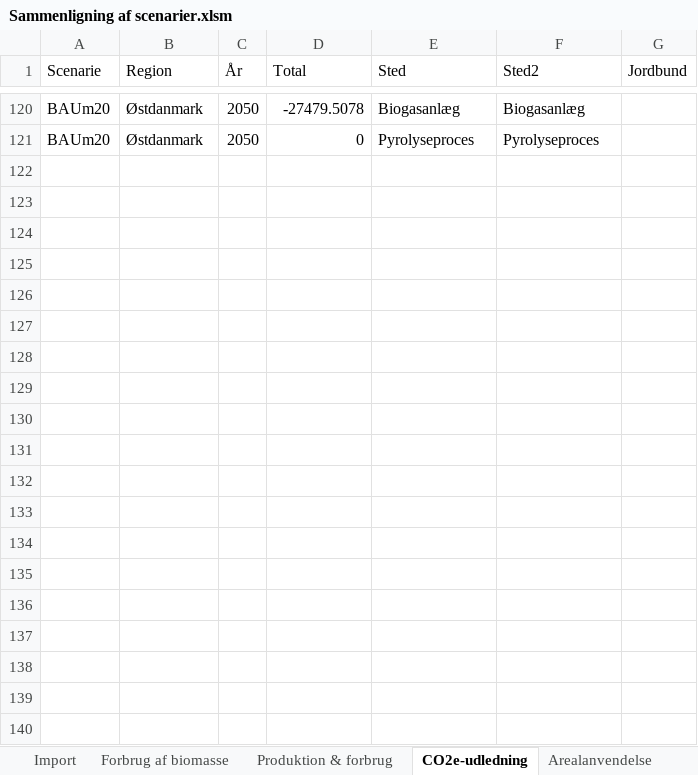
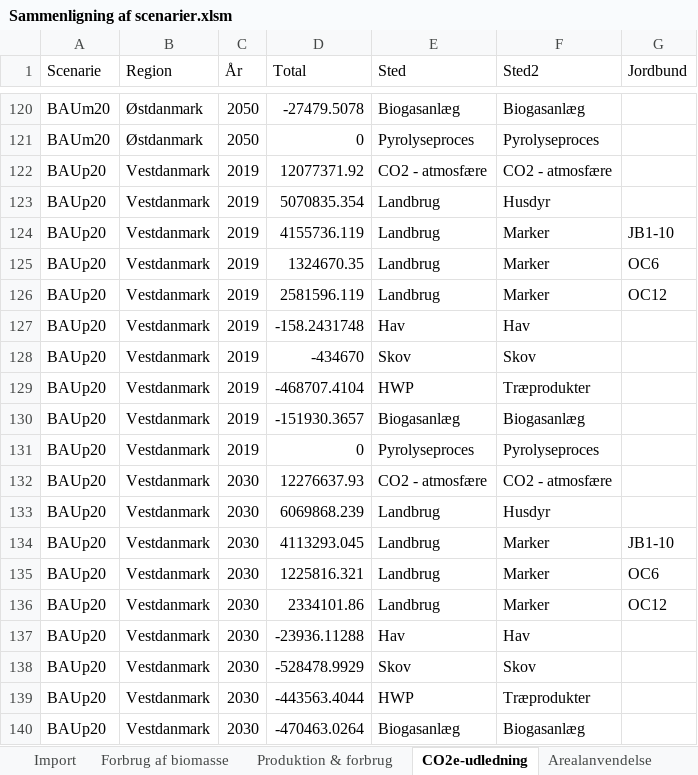
Before and after one commit to Energy-Modelling-Lab/DK-BioRES, an Excel workbook: Sammenligning af scenarier.xlsm, sheet CO2e-udledning, drawn as a sheet; only a part is shown, gaps mark what is left out; values as stored, in another font and other column widths than the file's, no borders; the diff covers the shown part only; the diff names each change by its address in the sheet, - before the commit and + after, or states it on an @@ line.

```diff
--- a/Sammenligning af scenarier.xlsm (sheet CO2e-udledning)
+++ b/Sammenligning af scenarier.xlsm (sheet CO2e-udledning)
+row 122: BAUp20 | Vestdanmark | 2019 | 12077371.92 | CO2 - atmosfære | CO2 - atmosfære
+row 123: BAUp20 | Vestdanmark | 2019 | 5070835.354 | Landbrug | Husdyr
+row 124: BAUp20 | Vestdanmark | 2019 | 4155736.119 | Landbrug | Marker | JB1-10
+row 125: BAUp20 | Vestdanmark | 2019 | 1324670.35 | Landbrug | Marker | OC6
+row 126: BAUp20 | Vestdanmark | 2019 | 2581596.119 | Landbrug | Marker | OC12
+row 127: BAUp20 | Vestdanmark | 2019 | -158.2431748 | Hav | Hav
+row 128: BAUp20 | Vestdanmark | 2019 | -434670 | Skov | Skov
+row 129: BAUp20 | Vestdanmark | 2019 | -468707.4104 | HWP | Træprodukter
+row 130: BAUp20 | Vestdanmark | 2019 | -151930.3657 | Biogasanlæg | Biogasanlæg
+row 131: BAUp20 | Vestdanmark | 2019 | 0 | Pyrolyseproces | Pyrolyseproces
+row 132: BAUp20 | Vestdanmark | 2030 | 12276637.93 | CO2 - atmosfære | CO2 - atmosfære
+row 133: BAUp20 | Vestdanmark | 2030 | 6069868.239 | Landbrug | Husdyr
+row 134: BAUp20 | Vestdanmark | 2030 | 4113293.045 | Landbrug | Marker | JB1-10
+row 135: BAUp20 | Vestdanmark | 2030 | 1225816.321 | Landbrug | Marker | OC6
+row 136: BAUp20 | Vestdanmark | 2030 | 2334101.86 | Landbrug | Marker | OC12
+row 137: BAUp20 | Vestdanmark | 2030 | -23936.11288 | Hav | Hav
+row 138: BAUp20 | Vestdanmark | 2030 | -528478.9929 | Skov | Skov
+row 139: BAUp20 | Vestdanmark | 2030 | -443563.4044 | HWP | Træprodukter
+row 140: BAUp20 | Vestdanmark | 2030 | -470463.0264 | Biogasanlæg | Biogasanlæg
```
Also changed, not shown: 41 added rows elsewhere in this sheet, sheet Produktion & forbrug, sheet Arealanvendelse - landbrug, sheet Forbrug af biomasse, sheet Arealanvendelse, sheet Arealanvendelse landbrug pivot, sheet Import, 5 more sheets, other sheet tabs, charts or pictures, DK-BioRes.xlsm, 9 other files.
